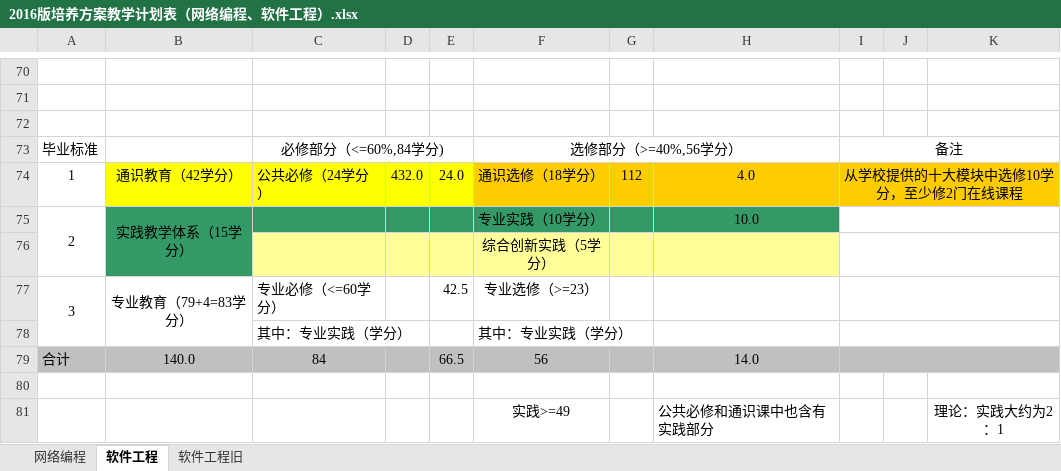
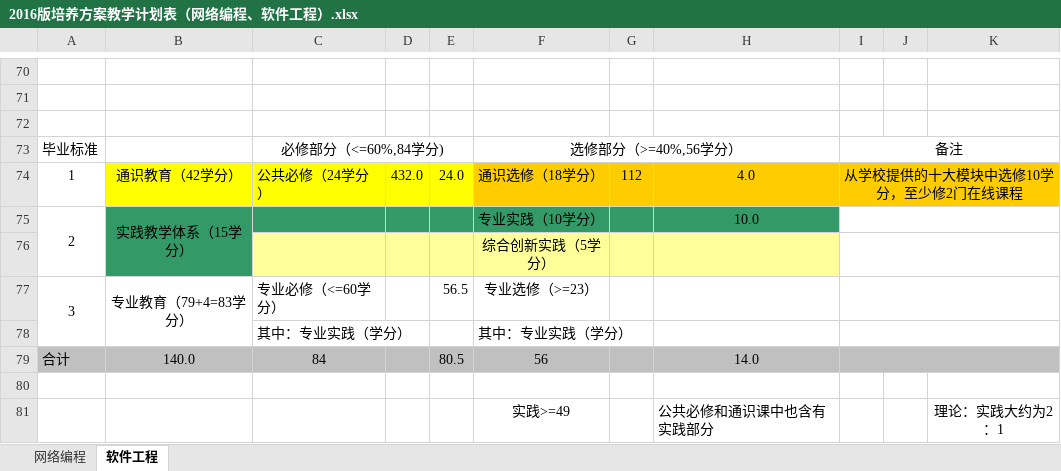
Before and after one commit to ciecclm/2016-, an Excel workbook: 2016版培养方案教学计划表（网络编程、软件工程）.xlsx, sheet 软件工程, drawn as a sheet; only a part is shown, gaps mark what is left out; values as stored, in another font and other column widths than the file's, no borders; the diff names each change by its address in the sheet, - before the commit and + after, or states it on an @@ line.

```diff
--- a/2016版培养方案教学计划表（网络编程、软件工程）.xlsx (sheet 软件工程)
+++ b/2016版培养方案教学计划表（网络编程、软件工程）.xlsx (sheet 软件工程)
-sheet tab: 软件工程旧
-E77: 42.5
+E77: 56.5
-E79: 66.5
+E79: 80.5
```
Also changed, not shown: sheet 网络编程, 3 other files.
